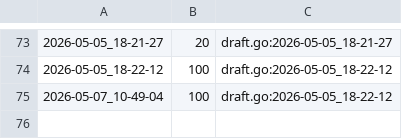
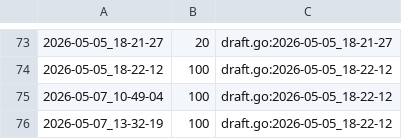
Before and after one commit to qxcode-course/fup-dd-playground-Giovanasouza1, a CSV file: .tko/track/fup@ceu/track.csv, drawn as a sheet; only a part is shown, gaps mark what is left out.

```diff
--- a/.tko/track/fup@ceu/track.csv
+++ b/.tko/track/fup@ceu/track.csv
@@ -75 +75,2 @@
 2026-05-07_10-49-04,100,draft.go:2026-05-05_18-22-12
+2026-05-07_13-32-19,100,draft.go:2026-05-05_18-22-12
```
Also changed, not shown: 6 other files.
